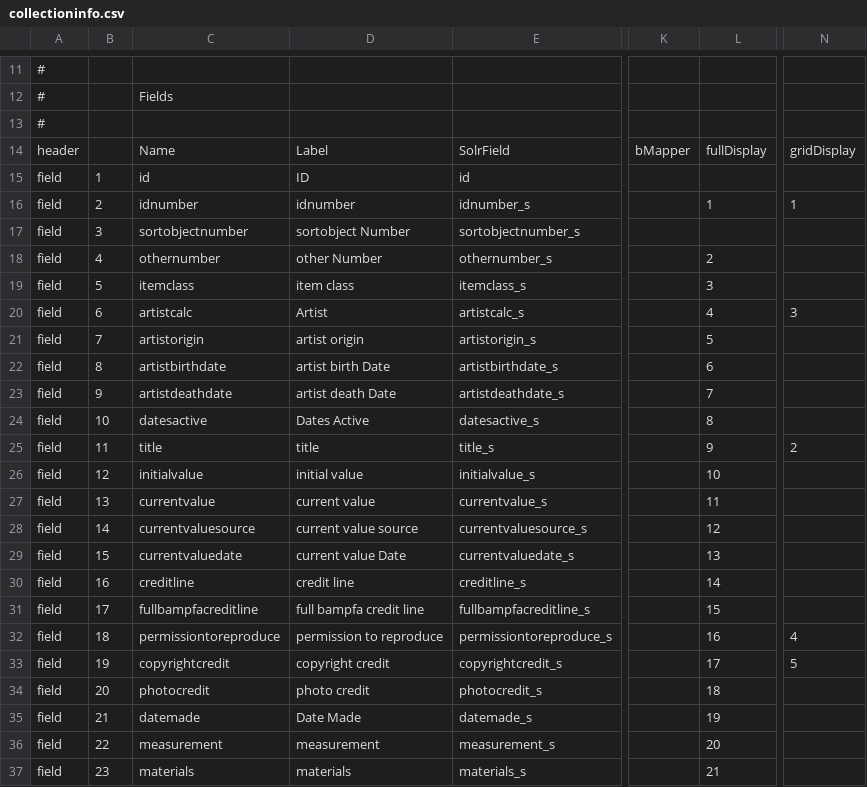
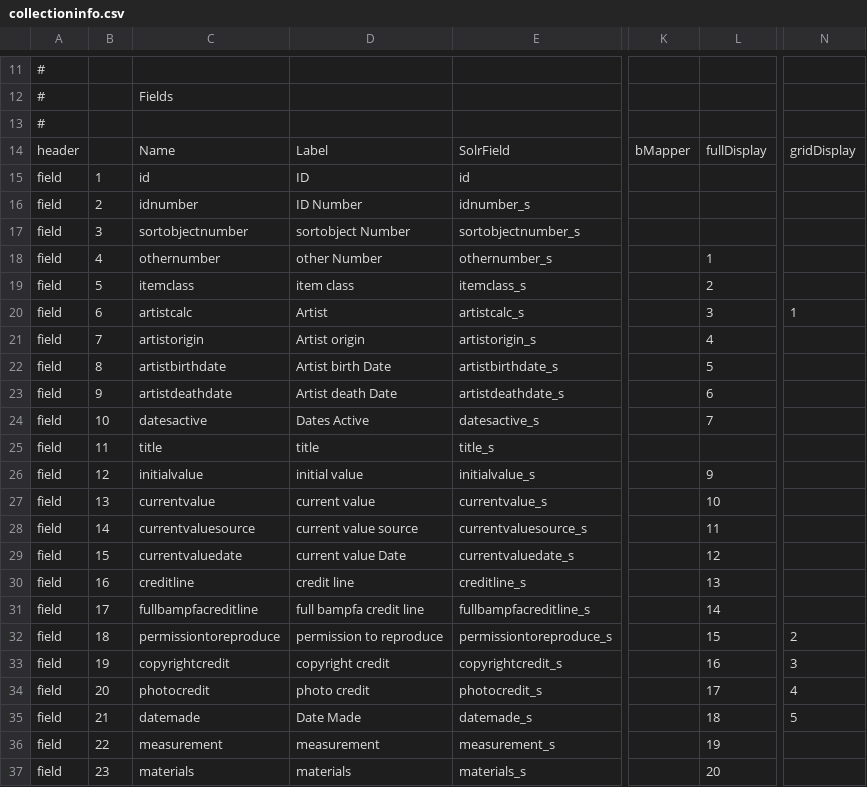
Before and after one commit to reginax/bampfa_project, a CSV file: search/collectioninfo.csv, drawn as a sheet; only a part is shown, gaps mark what is left out; the diff covers the shown part only; the diff names each change by its address in the sheet, - before the commit and + after, or states it on an @@ line.

```diff
--- a/search/collectioninfo.csv
+++ b/search/collectioninfo.csv
-D16: idnumber
+D16: ID Number
-L16: 1
+L16: (empty)
-N16: 1
+N16: (empty)
-L18: 2
+L18: 1
-L19: 3
+L19: 2
-L20: 4
+L20: 3
-N20: 3
+N20: 1
-D21: artist origin
+D21: Artist origin
-L21: 5
+L21: 4
-D22: artist birth Date
+D22: Artist birth Date
-L22: 6
+L22: 5
-D23: artist death Date
+D23: Artist death Date
-L23: 7
+L23: 6
-L24: 8
+L24: 7
-L25: 9
+L25: (empty)
-N25: 2
+N25: (empty)
-L26: 10
+L26: 9
-L27: 11
+L27: 10
-L28: 12
+L28: 11
-L29: 13
+L29: 12
-L30: 14
+L30: 13
-L31: 15
+L31: 14
-L32: 16
+L32: 15
-N32: 4
+N32: 2
-L33: 17
+L33: 16
-N33: 5
+N33: 3
-L34: 18
+L34: 17
-N34: (empty)
+N34: 4
-L35: 19
+L35: 18
-N35: (empty)
+N35: 5
-L36: 20
+L36: 19
-L37: 21
+L37: 20
```
Also changed, not shown: 19 edited cells elsewhere in this file, 13 other files.
